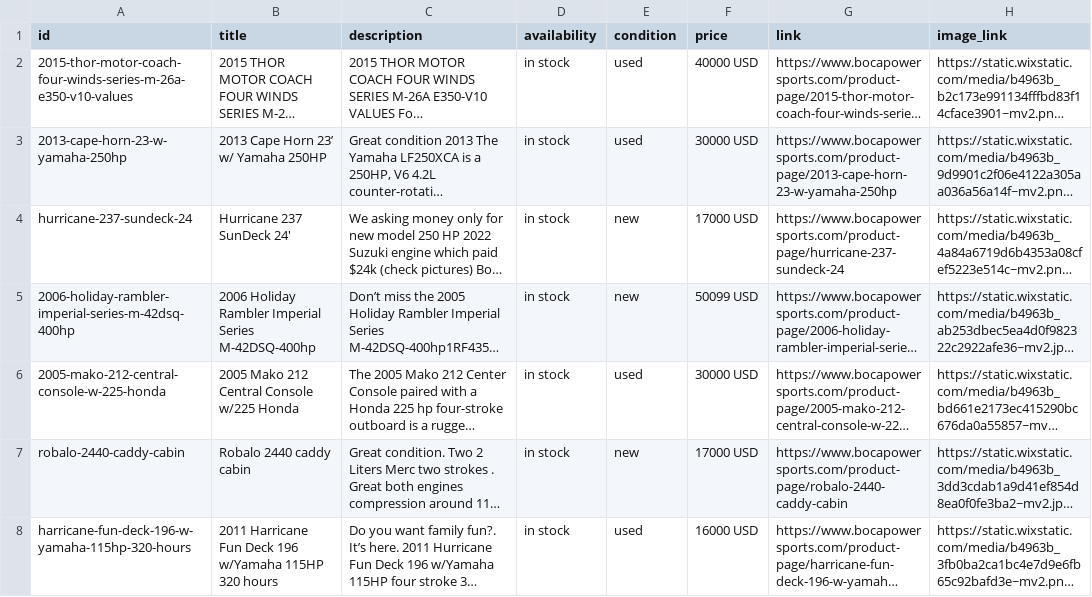
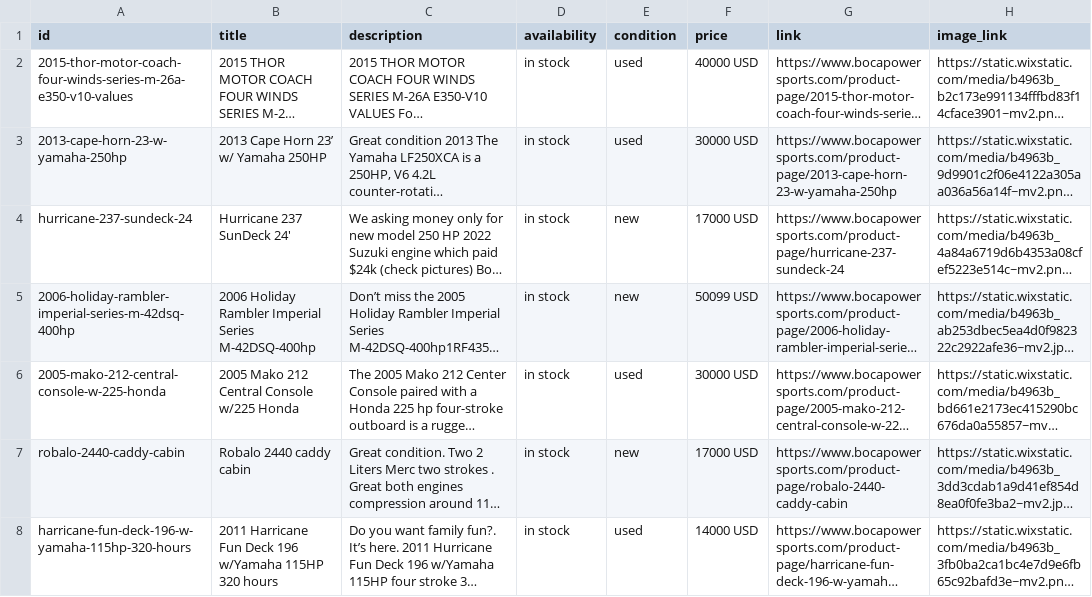
Before and after one commit to Anastasiahuman/bocapowersports-facebook-feed, a CSV file: output/facebook_feed.csv, drawn as a sheet; only a part is shown; long unchanged cells end in …; the diff names each change by its address in the sheet, - before the commit and + after, or states it on an @@ line.

```diff
--- a/output/facebook_feed.csv
+++ b/output/facebook_feed.csv
-F8 (price): 16000 USD
+F8 (price): 14000 USD
```
Also changed, not shown: output/raw_listings.csv, 1 other file.
